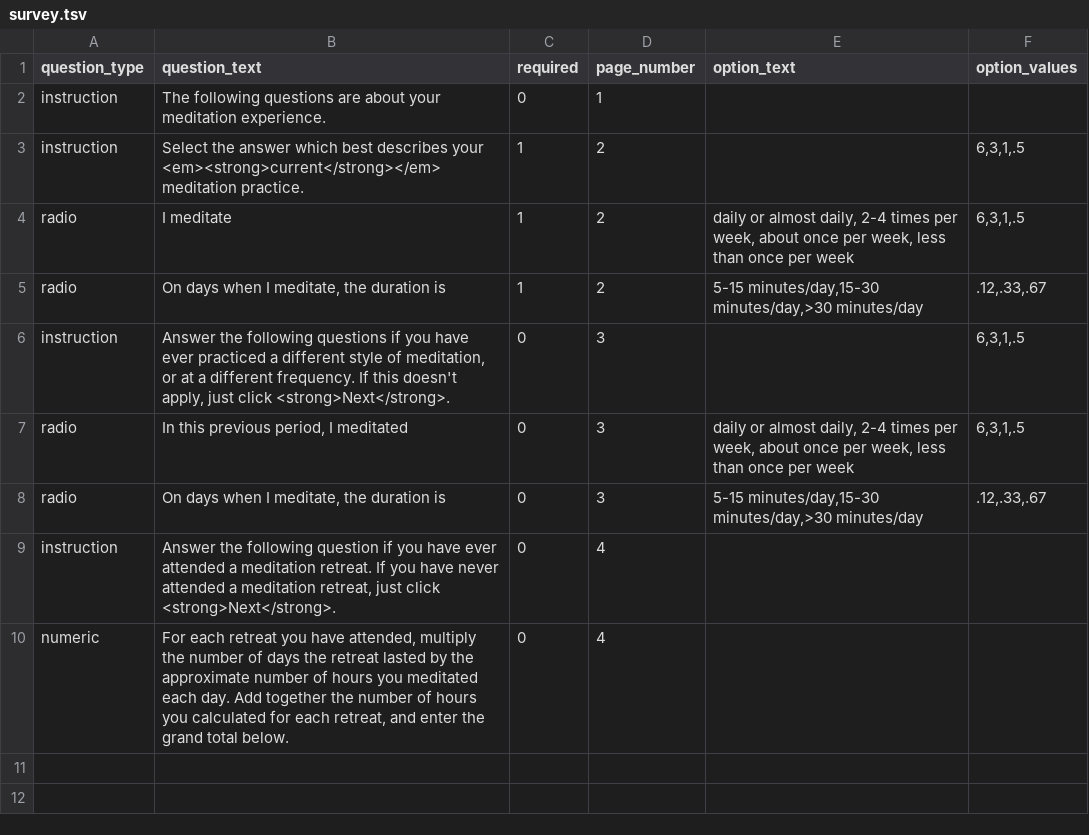
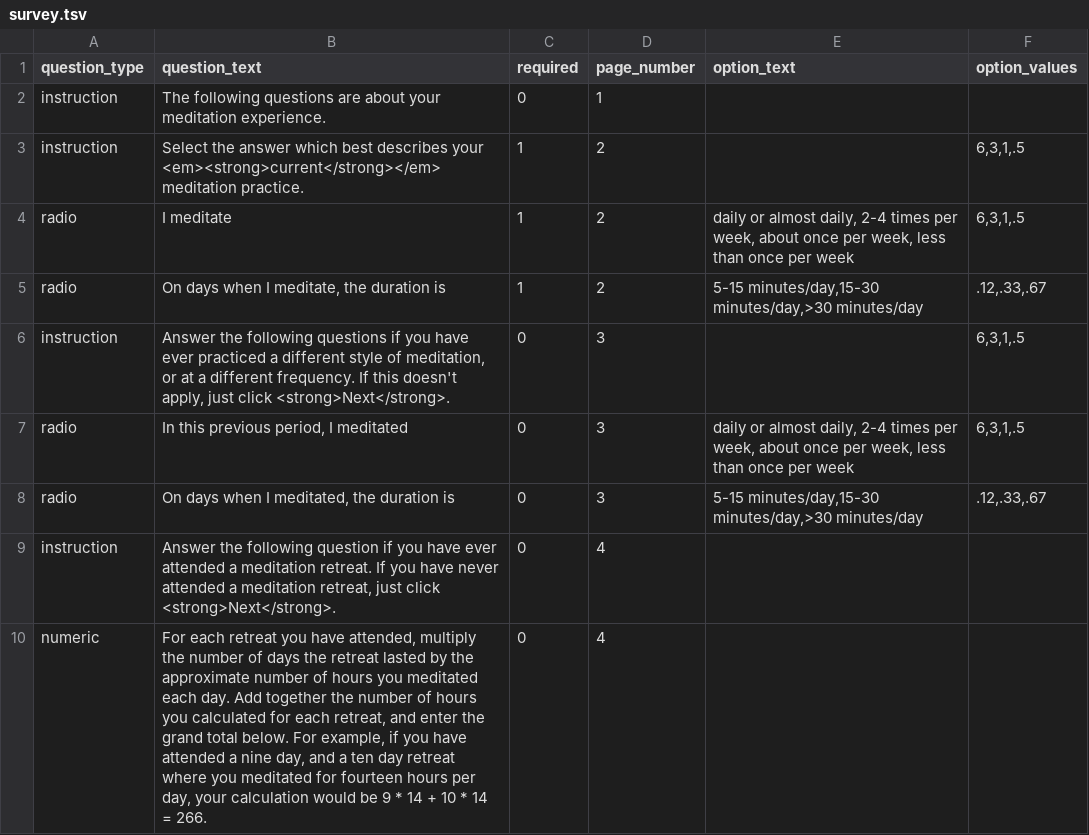
Before and after one commit to earcanal/meditation-expertise, a TSV file: survey.tsv, drawn as a sheet.

Commit message:
Fix wording.
Past practice, past tense.
Example of retreat hours calculation.

```diff
--- a/survey.tsv
+++ b/survey.tsv
@@ -7,4 +7,4 @@ instruction	Answer the following questions if you have ever practiced a differen
 radio	In this previous period, I meditated	0	3	daily or almost daily, 2-4 times per week, about once per week, less than once per week	6,3,1,.5
-radio	On days when I meditate, the duration is	0	3	5-15 minutes/day,15-30 minutes/day,>30 minutes/day	.12,.33,.67
+radio	On days when I meditated, the duration is	0	3	5-15 minutes/day,15-30 minutes/day,>30 minutes/day	.12,.33,.67
 instruction	Answer the following question if you have ever attended a meditation retreat. If you have never attended a meditation retreat, just click <strong>Next</strong>.	0	4		
-numeric	For each retreat you have attended, multiply the number of days the retreat lasted by the approximate number of hours you meditated each day.  Add together the number of hours you calculated for each retreat, and enter the grand total below.	0	4		
+numeric	For each retreat you have attended, multiply the number of days the retreat lasted by the approximate number of hours you meditated each day.  Add together the number of hours you calculated for each retreat, and enter the grand total below. For example, if you have attended a nine day, and a ten day retreat where you meditated for fourteen hours per day, your calculation would be 9 * 14 + 10 * 14 = 266.	0	4		
```
Also changed, not shown: 1 other file.
